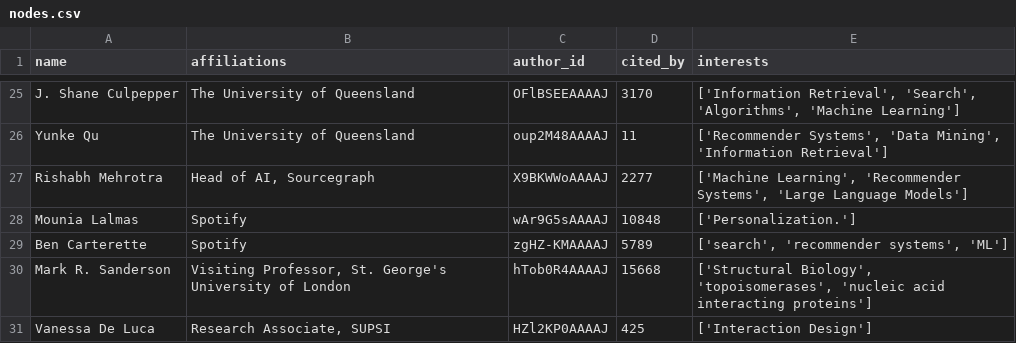
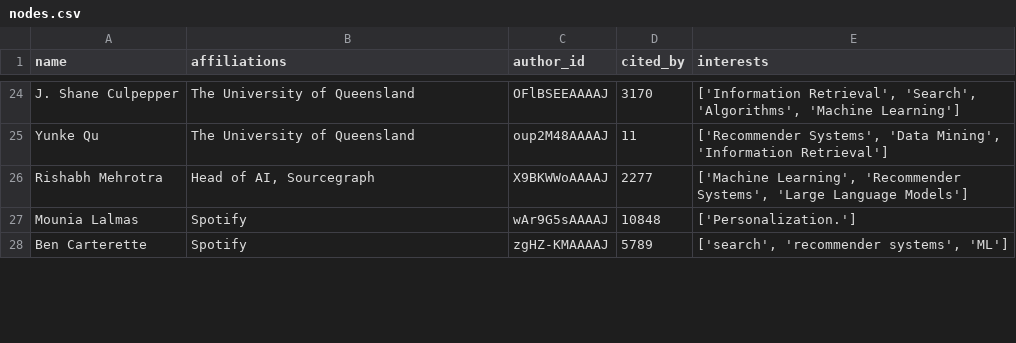
Before and after one commit to Vegaz10/Coautori_SocialComputing, a CSV file: data/nodes.csv, drawn as a sheet; only a part is shown, gaps mark what is left out; removed rows and columns are numbered as before the commit, all else as after; the diff covers the shown part only; the diff names each change by its address in the sheet, - before the commit and + after, or states it on an @@ line.

```diff
--- a/data/nodes.csv
+++ b/data/nodes.csv
-row 30: Mark R. Sanderson | Visiting Professor, St. George's University of London | hTob0R4AAAAJ | 15668 | ['Structural Biology', 'topoisomerases', 'nucleic acid interacting proteins']
-row 31: Vanessa De Luca | Research Associate, SUPSI | HZl2KP0AAAAJ | 425 | ['Interaction Design']
```
Also changed, not shown: 5 added rows, 4 removed rows and 8 edited cells elsewhere in this file, results/extended_graph_centralities.csv, results/first_graph_centralities.csv, 16 other files.
